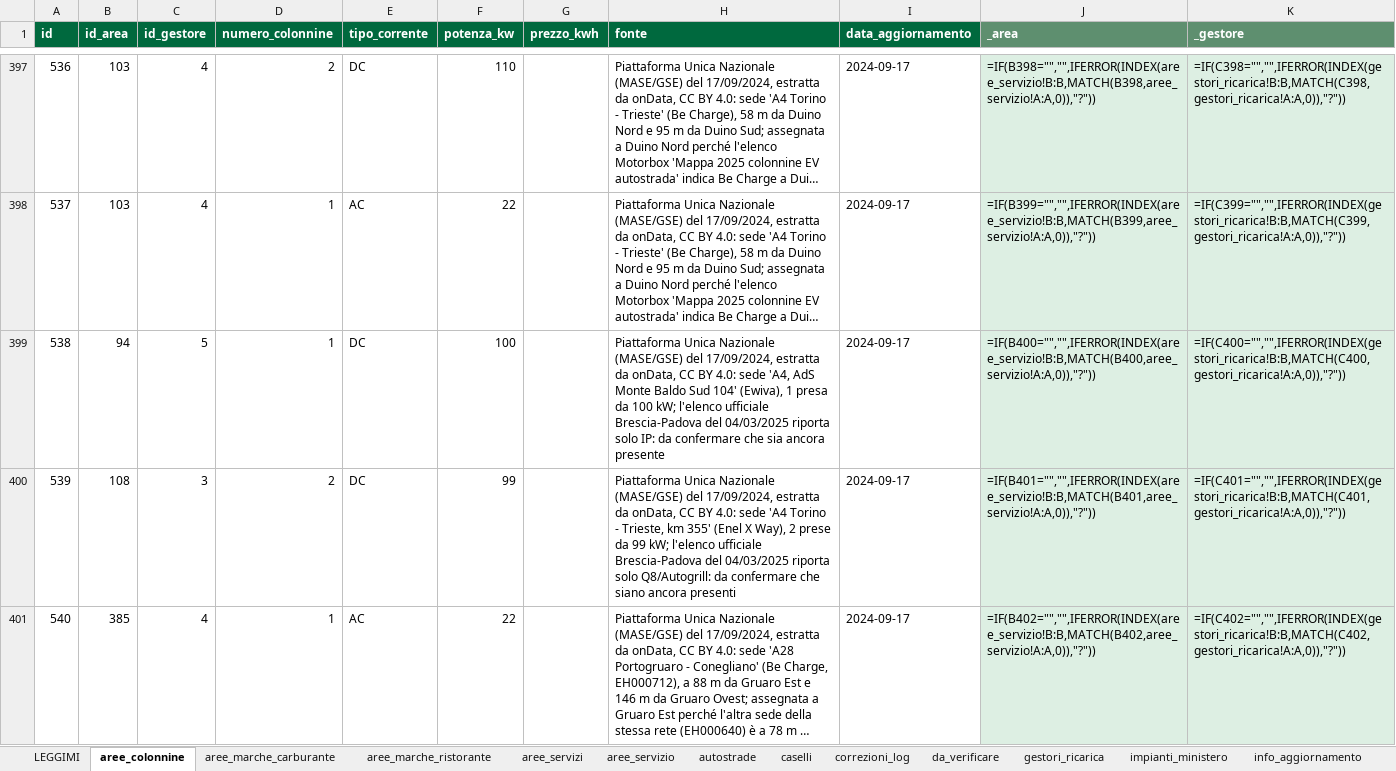
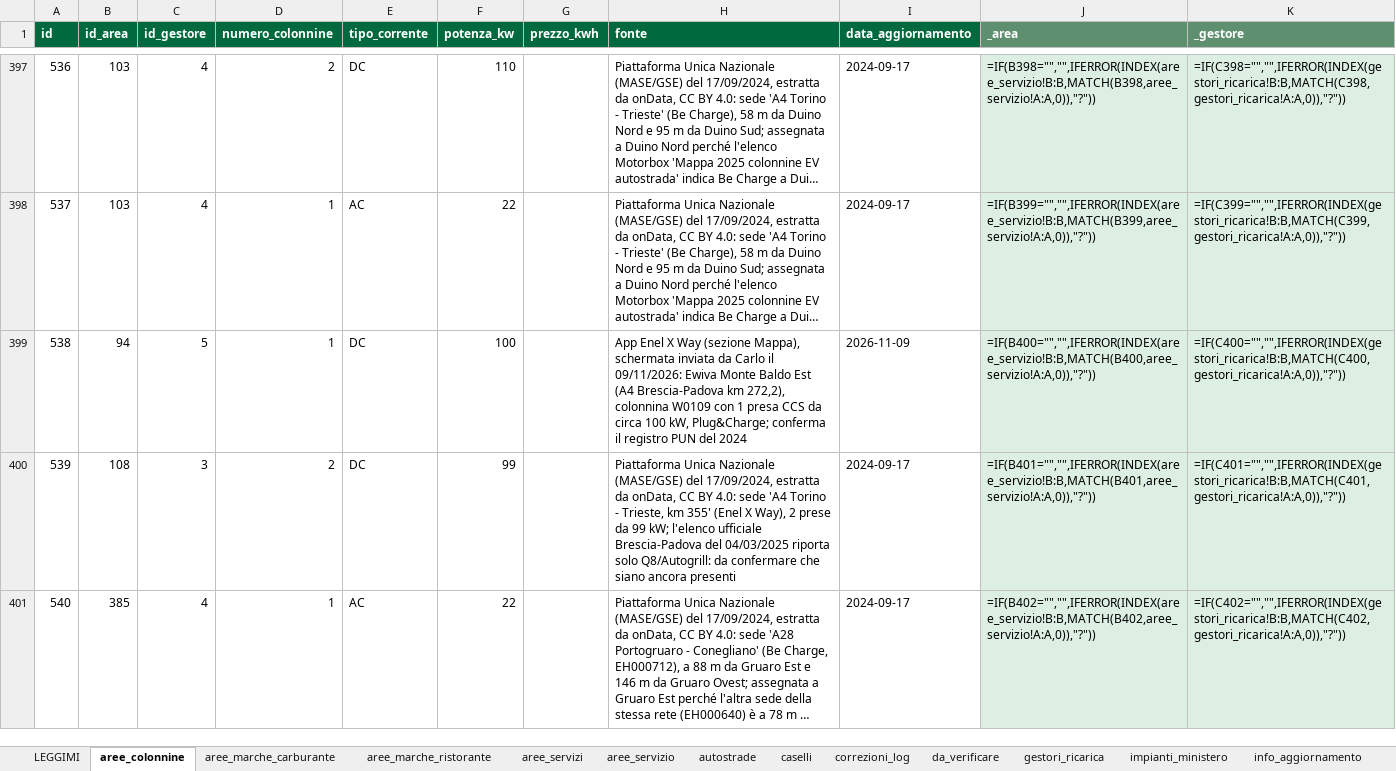
Before and after one commit to csantacroce/iviaggi-dati, an Excel workbook: source/dati.xlsx, sheet aree_colonnine, drawn as a sheet; only a part is shown, gaps mark what is left out; long unchanged cells end in …; values as stored, in another font and other column widths than the file's, no borders; formulas without a stored value are shown as written; the diff names each change by its address in the sheet, - before the commit and + after, or states it on an @@ line.

```diff
--- a/source/dati.xlsx (sheet aree_colonnine)
+++ b/source/dati.xlsx (sheet aree_colonnine)
-H399 (fonte): Piattaforma Unica Nazionale (MASE/GSE) del 17/09/2024, estratta da onData, CC BY 4.0: sede 'A4, AdS Monte Baldo Sud 104' (Ewiva), 1 presa da 100 kW; l'elenco ufficiale Brescia-Padova del 04/03/2025 riporta solo IP: da confermare che sia ancora presente
+H399 (fonte): App Enel X Way (sezione Mappa), schermata inviata da Carlo il 09/11/2026: Ewiva Monte Baldo Est (A4 Brescia-Padova km 272,2), colonnina W0109 con 1 presa CCS da circa 100 kW, Plug&Charge; conferma il registro PUN del 2024
-I399 (data_aggiornamento): 2024-09-17
+I399 (data_aggiornamento): 2026-11-09
```
Also changed, not shown: sheet aree_servizio, 4 other files.
